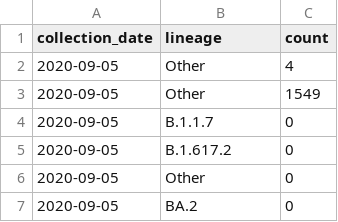
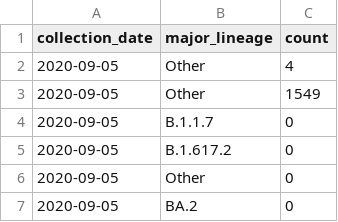
Before and after one commit to Biology3579/SARSCoV2Assignment, a CSV file: data/sanger_clean.csv (was data/genomes_clean.csv), drawn as a sheet; only a part is shown.

```diff
--- a/data/genomes_clean.csv
+++ b/data/sanger_clean.csv
@@ -1,2 +1,2 @@
-collection_date,lineage,count
+collection_date,major_lineage,count
 2020-09-05,Other,4
```
Also changed, not shown: 6 other files.
